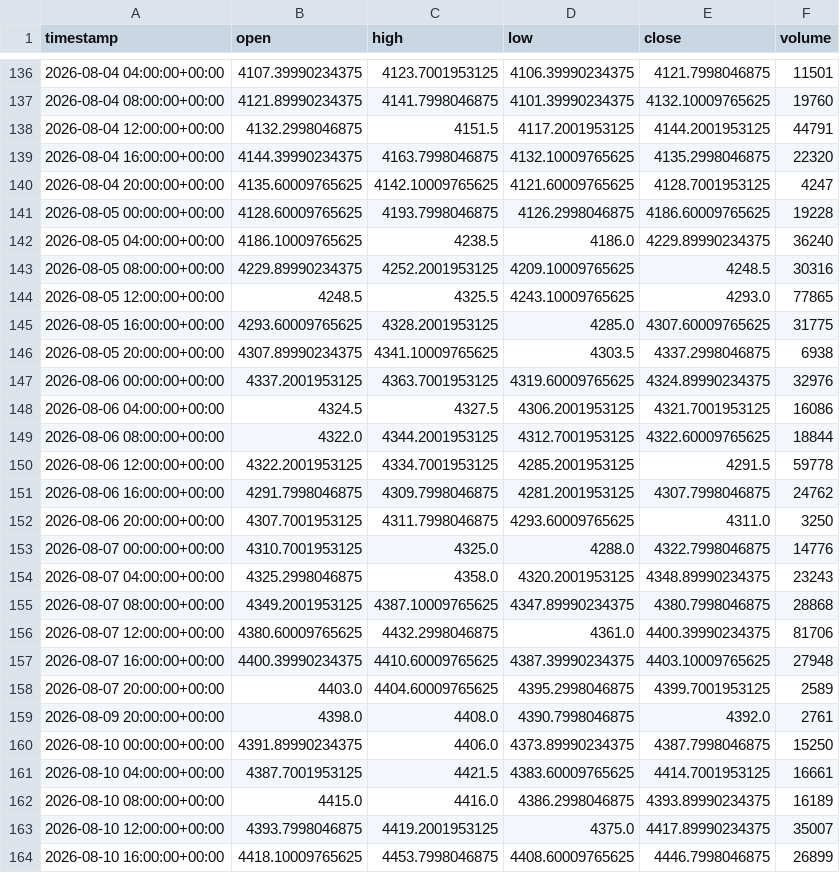
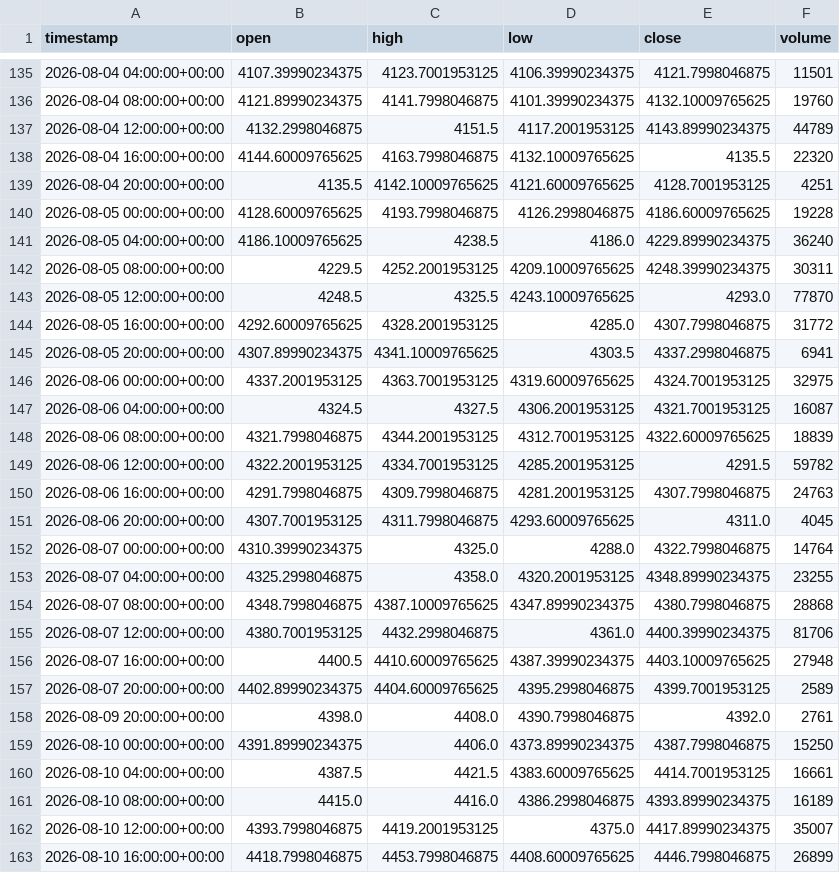
Before and after one commit to maraky122/mesa-brooks, a CSV file: data/ohlc/GCF_4h.csv, drawn as a sheet; only a part is shown, gaps mark what is left out; the diff covers the shown part only.

Commit message:
data: atualização automática de dados OHLC 2026-08-18 21:46 UTC

```diff
--- a/data/ohlc/GCF_4h.csv
+++ b/data/ohlc/GCF_4h.csv
@@ -137,28 +136,28 @@ timestamp,open,high,low,close,volume
 2026-08-04 08:00:00+00:00,4121.89990234375,4141.7998046875,4101.39990234375,4132.10009765625,19760
-2026-08-04 12:00:00+00:00,4132.2998046875,4151.5,4117.2001953125,4144.2001953125,44791
-2026-08-04 16:00:00+00:00,4144.39990234375,4163.7998046875,4132.10009765625,4135.2998046875,22320
-2026-08-04 20:00:00+00:00,4135.60009765625,4142.10009765625,4121.60009765625,4128.7001953125,4247
+2026-08-04 12:00:00+00:00,4132.2998046875,4151.5,4117.2001953125,4143.89990234375,44789
+2026-08-04 16:00:00+00:00,4144.60009765625,4163.7998046875,4132.10009765625,4135.5,22320
+2026-08-04 20:00:00+00:00,4135.5,4142.10009765625,4121.60009765625,4128.7001953125,4251
 2026-08-05 00:00:00+00:00,4128.60009765625,4193.7998046875,4126.2998046875,4186.60009765625,19228
 2026-08-05 04:00:00+00:00,4186.10009765625,4238.5,4186.0,4229.89990234375,36240
-2026-08-05 08:00:00+00:00,4229.89990234375,4252.2001953125,4209.10009765625,4248.5,30316
-2026-08-05 12:00:00+00:00,4248.5,4325.5,4243.10009765625,4293.0,77865
-2026-08-05 16:00:00+00:00,4293.60009765625,4328.2001953125,4285.0,4307.60009765625,31775
-2026-08-05 20:00:00+00:00,4307.89990234375,4341.10009765625,4303.5,4337.2998046875,6938
-2026-08-06 00:00:00+00:00,4337.2001953125,4363.7001953125,4319.60009765625,4324.89990234375,32976
-2026-08-06 04:00:00+00:00,4324.5,4327.5,4306.2001953125,4321.7001953125,16086
-2026-08-06 08:00:00+00:00,4322.0,4344.2001953125,4312.7001953125,4322.60009765625,18844
-2026-08-06 12:00:00+00:00,4322.2001953125,4334.7001953125,4285.2001953125,4291.5,59778
-2026-08-06 16:00:00+00:00,4291.7998046875,4309.7998046875,4281.2001953125,4307.7998046875,24762
-2026-08-06 20:00:00+00:00,4307.7001953125,4311.7998046875,4293.60009765625,4311.0,3250
-2026-08-07 00:00:00+00:00,4310.7001953125,4325.0,4288.0,4322.7998046875,14776
-2026-08-07 04:00:00+00:00,4325.2998046875,4358.0,4320.2001953125,4348.89990234375,23243
-2026-08-07 08:00:00+00:00,4349.2001953125,4387.10009765625,4347.89990234375,4380.7998046875,28868
-2026-08-07 12:00:00+00:00,4380.60009765625,4432.2998046875,4361.0,4400.39990234375,81706
-2026-08-07 16:00:00+00:00,4400.39990234375,4410.60009765625,4387.39990234375,4403.10009765625,27948
-2026-08-07 20:00:00+00:00,4403.0,4404.60009765625,4395.2998046875,4399.7001953125,2589
+2026-08-05 08:00:00+00:00,4229.5,4252.2001953125,4209.10009765625,4248.39990234375,30311
+2026-08-05 12:00:00+00:00,4248.5,4325.5,4243.10009765625,4293.0,77870
+2026-08-05 16:00:00+00:00,4292.60009765625,4328.2001953125,4285.0,4307.7998046875,31772
+2026-08-05 20:00:00+00:00,4307.89990234375,4341.10009765625,4303.5,4337.2998046875,6941
+2026-08-06 00:00:00+00:00,4337.2001953125,4363.7001953125,4319.60009765625,4324.7001953125,32975
+2026-08-06 04:00:00+00:00,4324.5,4327.5,4306.2001953125,4321.7001953125,16087
+2026-08-06 08:00:00+00:00,4321.7998046875,4344.2001953125,4312.7001953125,4322.60009765625,18839
+2026-08-06 12:00:00+00:00,4322.2001953125,4334.7001953125,4285.2001953125,4291.5,59782
+2026-08-06 16:00:00+00:00,4291.7998046875,4309.7998046875,4281.2001953125,4307.7998046875,24763
+2026-08-06 20:00:00+00:00,4307.7001953125,4311.7998046875,4293.60009765625,4311.0,4045
+2026-08-07 00:00:00+00:00,4310.39990234375,4325.0,4288.0,4322.7998046875,14764
+2026-08-07 04:00:00+00:00,4325.2998046875,4358.0,4320.2001953125,4348.89990234375,23255
+2026-08-07 08:00:00+00:00,4348.7998046875,4387.10009765625,4347.89990234375,4380.7998046875,28868
+2026-08-07 12:00:00+00:00,4380.7001953125,4432.2998046875,4361.0,4400.39990234375,81706
+2026-08-07 16:00:00+00:00,4400.5,4410.60009765625,4387.39990234375,4403.10009765625,27948
+2026-08-07 20:00:00+00:00,4402.89990234375,4404.60009765625,4395.2998046875,4399.7001953125,2589
 2026-08-09 20:00:00+00:00,4398.0,4408.0,4390.7998046875,4392.0,2761
 2026-08-10 00:00:00+00:00,4391.89990234375,4406.0,4373.89990234375,4387.7998046875,15250
-2026-08-10 04:00:00+00:00,4387.7001953125,4421.5,4383.60009765625,4414.7001953125,16661
+2026-08-10 04:00:00+00:00,4387.5,4421.5,4383.60009765625,4414.7001953125,16661
 2026-08-10 08:00:00+00:00,4415.0,4416.0,4386.2998046875,4393.89990234375,16189
 2026-08-10 12:00:00+00:00,4393.7998046875,4419.2001953125,4375.0,4417.89990234375,35007
-2026-08-10 16:00:00+00:00,4418.10009765625,4453.7998046875,4408.60009765625,4446.7998046875,26899
+2026-08-10 16:00:00+00:00,4418.7998046875,4453.7998046875,4408.60009765625,4446.7998046875,26899
```
Also changed, not shown: 1 added row, 1 removed row and 121 edited cells elsewhere in this file, data/ohlc/CLF_4h.csv, data/ohlc/NVDA_1d.csv, 26 other files.
